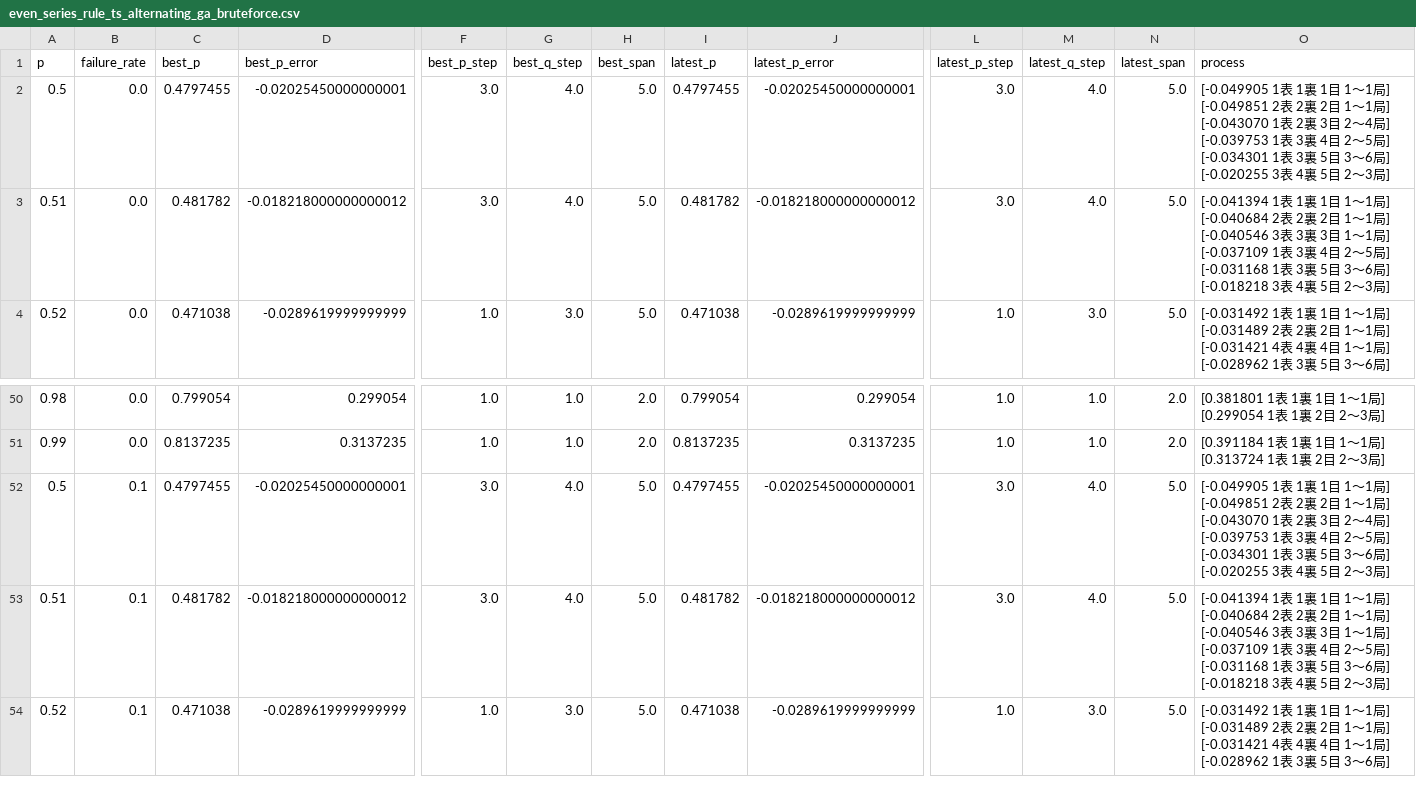
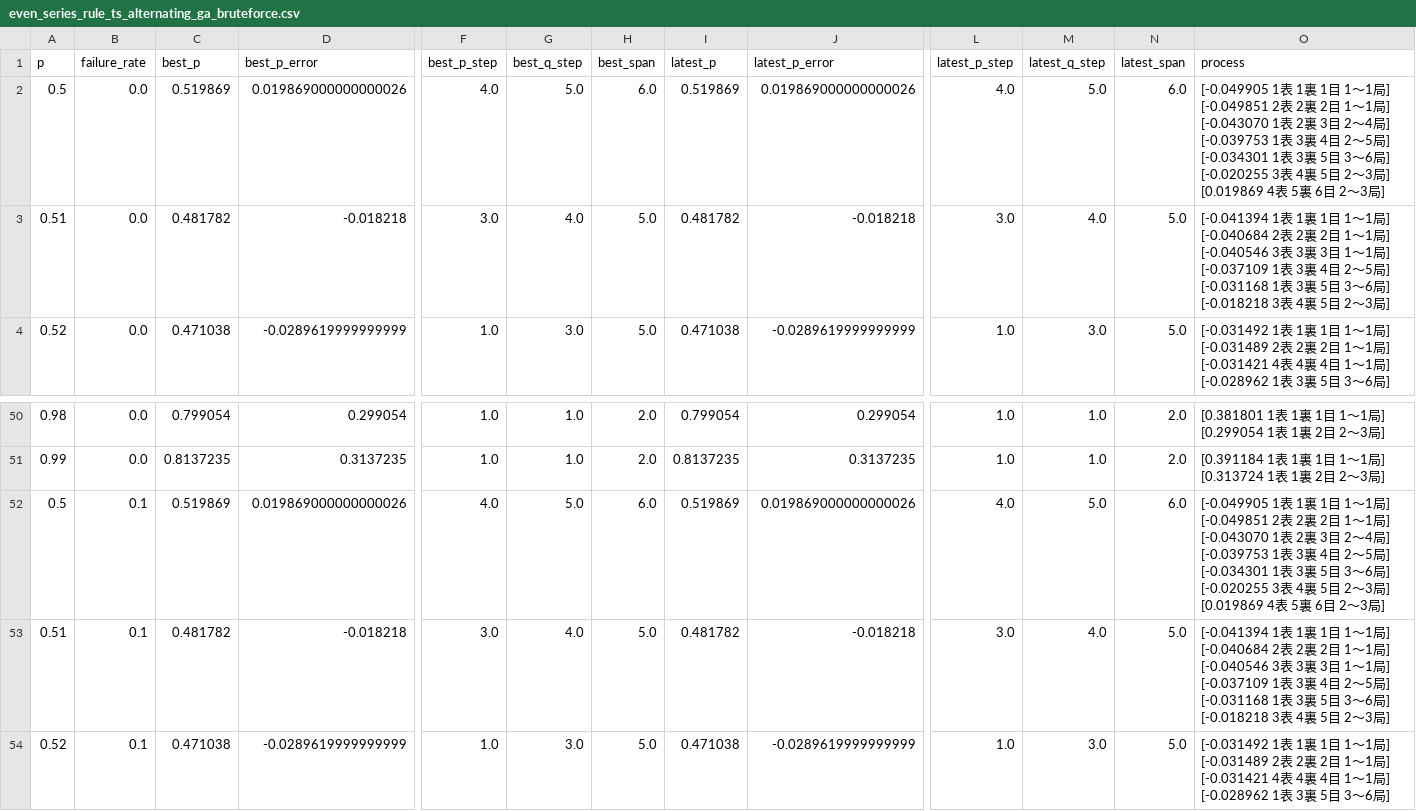
Before and after one commit to muzudho/sente-win-rate-70-percent-problem, a CSV file: data/even_series_rule_ts_alternating_ga_bruteforce.csv, drawn as a sheet; only a part is shown, gaps mark what is left out; the diff names each change by its address in the sheet, - before the commit and + after, or states it on an @@ line.

```diff
--- a/data/even_series_rule_ts_alternating_ga_bruteforce.csv
+++ b/data/even_series_rule_ts_alternating_ga_bruteforce.csv
-C2 (best_p): 0.4797455
+C2 (best_p): 0.519869
-D2 (best_p_error): -0.02025450000000001
+D2 (best_p_error): 0.019869000000000026
-F2 (best_p_step): 3.0
+F2 (best_p_step): 4.0
-G2 (best_q_step): 4.0
+G2 (best_q_step): 5.0
-H2 (best_span): 5.0
+H2 (best_span): 6.0
-I2 (latest_p): 0.4797455
+I2 (latest_p): 0.519869
-J2 (latest_p_error): -0.02025450000000001
+J2 (latest_p_error): 0.019869000000000026
-L2 (latest_p_step): 3.0
+L2 (latest_p_step): 4.0
-M2 (latest_q_step): 4.0
+M2 (latest_q_step): 5.0
-N2 (latest_span): 5.0
+N2 (latest_span): 6.0
-O2 (process): …～3局]
+O2 (process): …～3局] [0.019869 4表 5裏 6目 2～3局]
-D3 (best_p_error): -0.018218000000000012
+D3 (best_p_error): -0.018218
-J3 (latest_p_error): -0.018218000000000012
+J3 (latest_p_error): -0.018218
-C52 (best_p): 0.4797455
+C52 (best_p): 0.519869
-D52 (best_p_error): -0.02025450000000001
+D52 (best_p_error): 0.019869000000000026
-F52 (best_p_step): 3.0
+F52 (best_p_step): 4.0
-G52 (best_q_step): 4.0
+G52 (best_q_step): 5.0
-H52 (best_span): 5.0
+H52 (best_span): 6.0
-I52 (latest_p): 0.4797455
+I52 (latest_p): 0.519869
-J52 (latest_p_error): -0.02025450000000001
+J52 (latest_p_error): 0.019869000000000026
-L52 (latest_p_step): 3.0
+L52 (latest_p_step): 4.0
-M52 (latest_q_step): 4.0
+M52 (latest_q_step): 5.0
-N52 (latest_span): 5.0
+N52 (latest_span): 6.0
-O52 (process): …～3局]
+O52 (process): …～3局] [0.019869 4表 5裏 6目 2～3局]
-D53 (best_p_error): -0.018218000000000012
+D53 (best_p_error): -0.018218
-J53 (latest_p_error): -0.018218000000000012
+J53 (latest_p_error): -0.018218
```
Also changed, not shown: data/even_series_rule_ts_frozen_ga_theoretical.csv, 3 other files.
